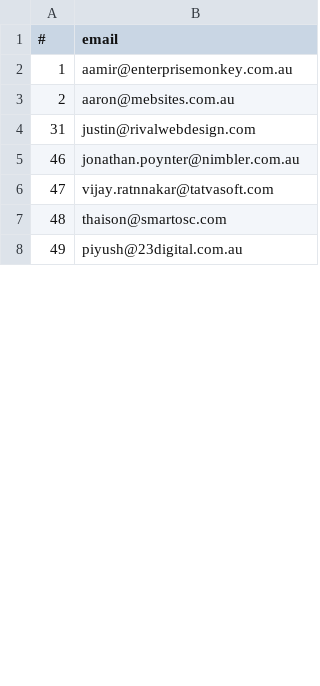
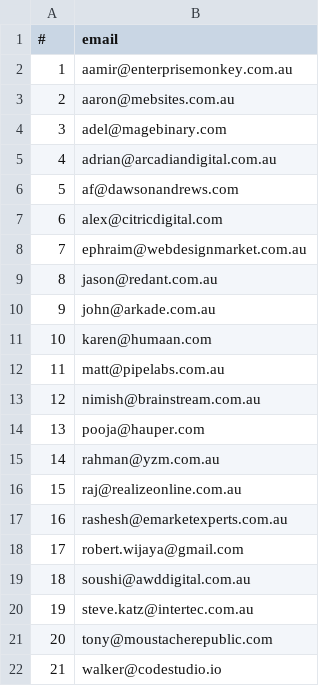
Before and after one commit to thomasvan/email-verify, a CSV file: io-file/input-final.csv, drawn as a sheet; only a part is shown; the shorter side is filled out with more unchanged rows; the diff covers the shown part only.

Commit message:
update input file

```diff
--- a/io-file/input-final.csv
+++ b/io-file/input-final.csv
@@ -3 +3,20 @@
 2,aaron@mebsites.com.au
+3,adel@magebinary.com
+4,adrian@arcadiandigital.com.au
+5,af@dawsonandrews.com
+6,alex@citricdigital.com
+7,ephraim@webdesignmarket.com.au
+8,jason@redant.com.au
+9,john@arkade.com.au
+10,karen@humaan.com
+11,matt@pipelabs.com.au
+12,nimish@brainstream.com.au
+13,pooja@hauper.com
+14,rahman@yzm.com.au
+15,raj@realizeonline.com.au
+16,rashesh@emarketexperts.com.au
+17,robert.wijaya@gmail.com
+18,soushi@awddigital.com.au
+19,steve.katz@intertec.com.au
+20,tony@moustacherepublic.com
+21,walker@codestudio.io
```
Also changed, not shown: 23 added rows and 1 removed row elsewhere in this file.
